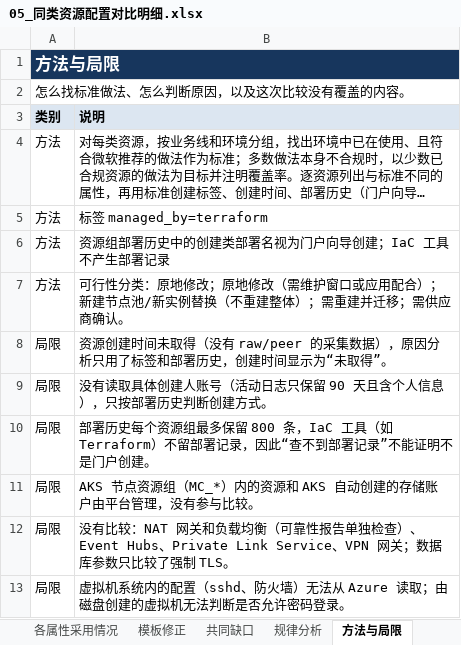
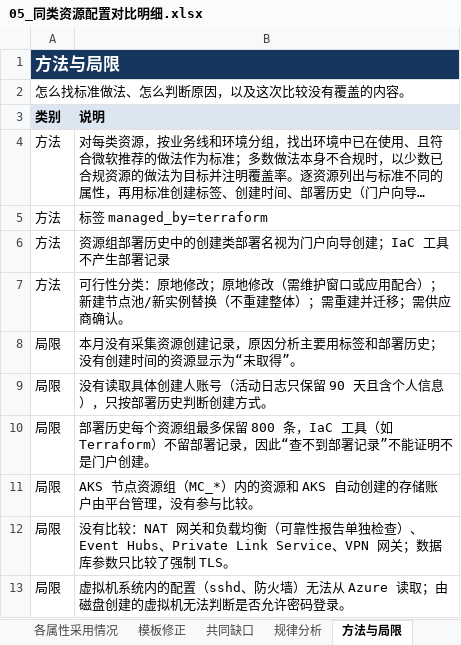
Before and after one commit to linkinchow/azure-inspection, an Excel workbook: examples/sample-output/Contoso_Azure巡检报告_2026年10月/05_同类资源配置对比明细.xlsx, sheet 方法与局限, drawn as a sheet; long unchanged cells end in …; values as stored, in another font and other column widths than the file's, no borders; the diff names each change by its address in the sheet, - before the commit and + after, or states it on an @@ line.

```diff
--- a/examples/sample-output/Contoso_Azure巡检报告_2026年10月/05_同类资源配置对比明细.xlsx (sheet 方法与局限)
+++ b/examples/sample-output/Contoso_Azure巡检报告_2026年10月/05_同类资源配置对比明细.xlsx (sheet 方法与局限)
-B8 (说明): 资源创建时间未取得（没有 raw/peer 的采集数据），原因分析只用了标签和部署历史，创建时间显示为“…
+B8 (说明): 本月没有采集资源创建记录，原因分析主要用标签和部署历史；没有创建时间的资源显示为“…
```
Also changed, not shown: charts or pictures, examples/sample-output/Contoso_Azure巡检报告_2026年10月/01_9月月度成本巡检报告.xlsx, examples/sample-output/Contoso_Azure巡检报告_2026年10月/02_虚拟机利用率与规格优化.xlsx, 37 other files.
